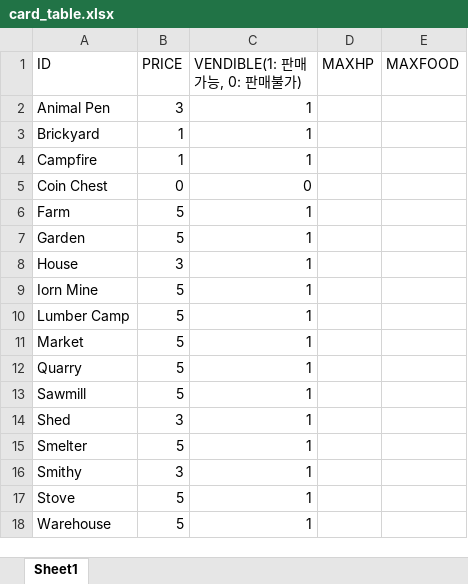
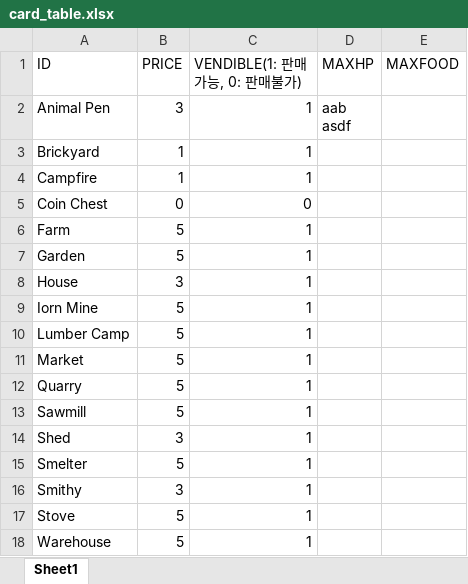
Before and after one commit to skh001218/SFML-StackLands, an Excel workbook: SFML Template Bin/tables/card_table.xlsx, sheet Sheet1, drawn as a sheet; values as stored, in another font and other column widths than the file's, no borders; ↵ is a line break in a cell; the diff names each change by its address in the sheet, - before the commit and + after, or states it on an @@ line.

```diff
--- a/SFML Template Bin/tables/card_table.xlsx (sheet Sheet1)
+++ b/SFML Template Bin/tables/card_table.xlsx (sheet Sheet1)
-D2 (MAXHP): (empty)
+D2 (MAXHP): aab ↵ asdf
```
Also changed, not shown: 52 other files.
